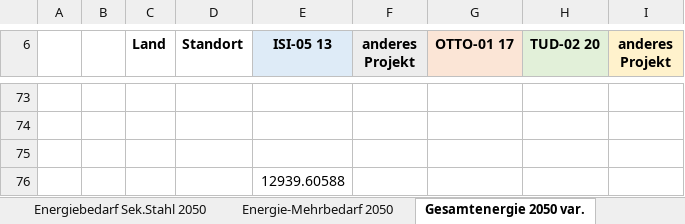
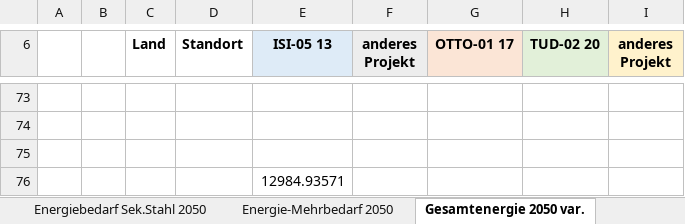
Before and after one commit to agrobe-ffe/test2, an Excel workbook: Energieträger und Sekundäranteile Europa.xlsx, sheet Gesamtenergie 2050 var., drawn as a sheet; only a part is shown, gaps mark what is left out; values as stored, in another font and other column widths than the file's, no borders; the diff covers the shown part only; the diff names each change by its address in the sheet, - before the commit and + after, or states it on an @@ line.

```diff
--- a/Energieträger und Sekundäranteile Europa.xlsx (sheet Gesamtenergie 2050 var.)
+++ b/Energieträger und Sekundäranteile Europa.xlsx (sheet Gesamtenergie 2050 var.)
-E76 (ISI-05 13): 12939.60588
+E76 (ISI-05 13): 12984.93571
```
Also changed, not shown: 29 added rows and 29 removed rows elsewhere in this sheet, sheet Energiebedarf Sek.stahl var., sheet Energie-Mehrbedarf 2050, sheet Energie-Mehrbedarf 2050 var., sheet Verbrauch je Träger 2050 var., sheet Energiebedarf Sek.stahl 2019, sheet Sekundäranteil, formulas that keep their value.
